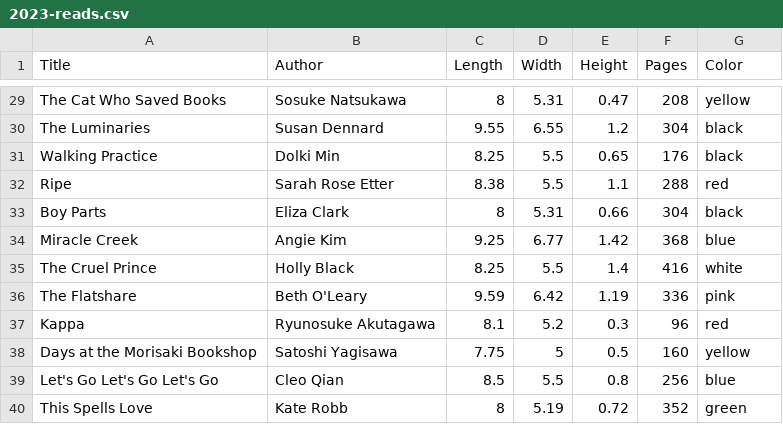
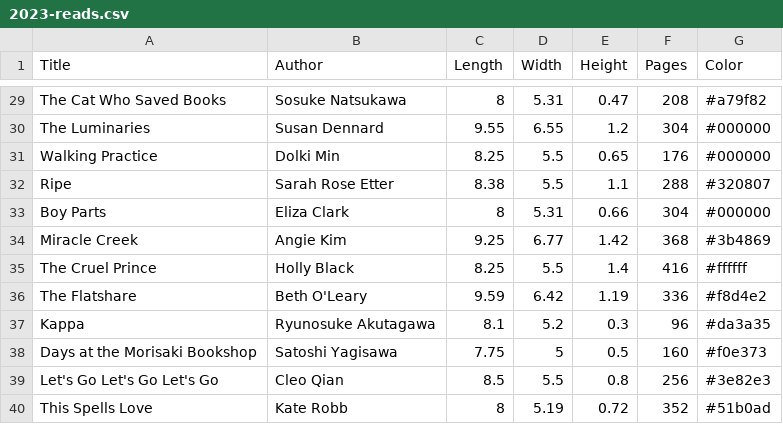
Before and after one commit to auderoy/auderoy.github.io, a CSV file: lately/2023-reads.csv, drawn as a sheet; only a part is shown, gaps mark what is left out; the diff covers the shown part only; the diff names each change by its address in the sheet, - before the commit and + after, or states it on an @@ line.

Commit message:
Update 2023-reads.csv colors

```diff
--- a/lately/2023-reads.csv
+++ b/lately/2023-reads.csv
-G29 (Color): yellow
+G29 (Color): #a79f82
-G30:G31 (Color): black
+G30:G31 (Color): #000000
-G32 (Color): red
+G32 (Color): #320807
-G33 (Color): black
+G33 (Color): #000000
-G34 (Color): blue
+G34 (Color): #3b4869
-G35 (Color): white
+G35 (Color): #ffffff
-G36 (Color): pink
+G36 (Color): #f8d4e2
-G37 (Color): red
+G37 (Color): #da3a35
-G38 (Color): yellow
+G38 (Color): #f0e373
-G39 (Color): blue
+G39 (Color): #3e82e3
-G40 (Color): green
+G40 (Color): #51b0ad
```
Also changed, not shown: 27 edited cells elsewhere in this file.
